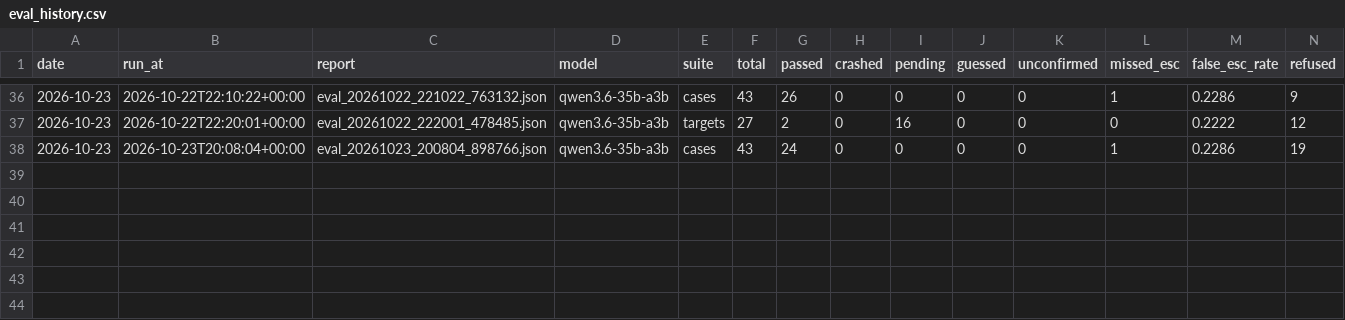
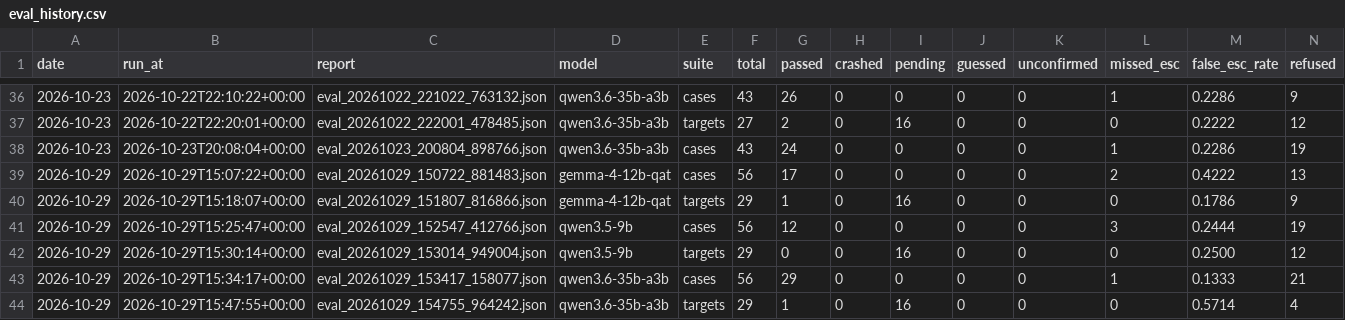
Before and after one commit to Maeximilion/Maex-Voice-Agent, a CSV file: docs/metrics/eval_history.csv, drawn as a sheet; only a part is shown, gaps mark what is left out; rows hold the shown columns only; the diff names each change by its address in the sheet, - before the commit and + after, or states it on an @@ line.

Commit message:
docs(evals): record the local model race runs of 29.10.2026 (Gemma 4 12B, Qwen3.5-9B, Qwen3.6-35B-A3B)

```diff
--- a/docs/metrics/eval_history.csv
+++ b/docs/metrics/eval_history.csv
+row 39: 2026-10-29 | 2026-10-29T15:07:22+00:00 | eval_20261029_150722_881483.json | gemma-4-12b-qat | cases | 56 | 17 | 0 | 0 | 0 | 0 | 2 | 0.4222 | 13
+row 40: 2026-10-29 | 2026-10-29T15:18:07+00:00 | eval_20261029_151807_816866.json | gemma-4-12b-qat | targets | 29 | 1 | 0 | 16 | 0 | 0 | 0 | 0.1786 | 9
+row 41: 2026-10-29 | 2026-10-29T15:25:47+00:00 | eval_20261029_152547_412766.json | qwen3.5-9b | cases | 56 | 12 | 0 | 0 | 0 | 0 | 3 | 0.2444 | 19
+row 42: 2026-10-29 | 2026-10-29T15:30:14+00:00 | eval_20261029_153014_949004.json | qwen3.5-9b | targets | 29 | 0 | 0 | 16 | 0 | 0 | 0 | 0.2500 | 12
+row 43: 2026-10-29 | 2026-10-29T15:34:17+00:00 | eval_20261029_153417_158077.json | qwen3.6-35b-a3b | cases | 56 | 29 | 0 | 0 | 0 | 0 | 1 | 0.1333 | 21
+row 44: 2026-10-29 | 2026-10-29T15:47:55+00:00 | eval_20261029_154755_964242.json | qwen3.6-35b-a3b | targets | 29 | 1 | 0 | 16 | 0 | 0 | 0 | 0.5714 | 4
```
Also changed, not shown: 5 other files.
